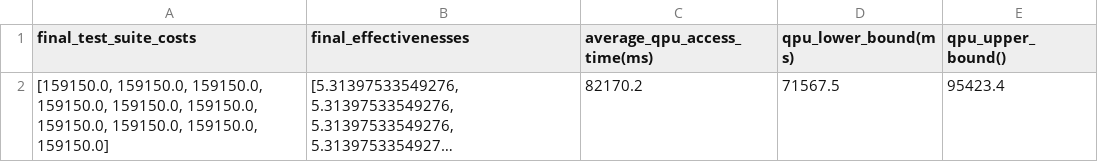
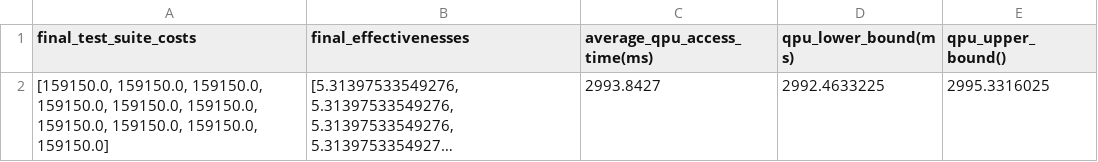
Before and after one commit to AntonioTrovato/SelectQAOA, a CSV file: results/selectqa/paintcontrol.csv, drawn as a sheet; long unchanged cells end in …; the diff names each change by its address in the sheet, - before the commit and + after, or states it on an @@ line.

Commit message:
Updating all the tables and fixing a little issue

```diff
--- a/results/selectqa/paintcontrol.csv
+++ b/results/selectqa/paintcontrol.csv
-C2 (average_qpu_access_time(ms)): 82170.2
+C2 (average_qpu_access_time(ms)): 2993.8427
-D2 (qpu_lower_bound(ms)): 71567.5
+D2 (qpu_lower_bound(ms)): 2992.4633225
-E2 (qpu_upper_bound()): 95423.4
+E2 (qpu_upper_bound()): 2995.3316025
```
Also changed, not shown: results/selectqa/gsdtsr.csv, 6 other files.
